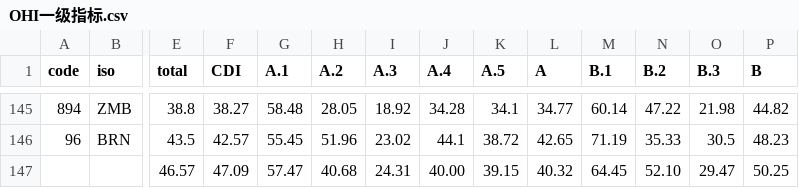
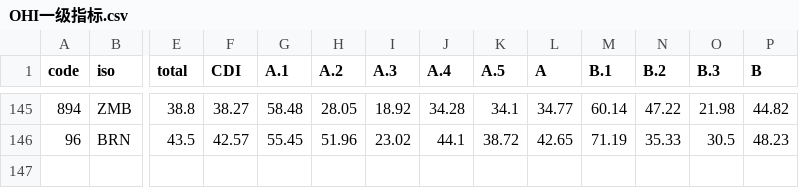
Before and after one commit to DayuGuo/OHI2021, a CSV file: OHI一级指标.csv, drawn as a sheet; only a part is shown, gaps mark what is left out; rows hold the shown columns only; the diff names each change by its address in the sheet, - before the commit and + after, or states it on an @@ line.

```diff
--- a/OHI一级指标.csv
+++ b/OHI一级指标.csv
-row 147:  |  | 46.57 | 47.09 | 57.47 | 40.68 | 24.31 | 40.00 | 39.15 | 40.32 | 64.45 | 52.10 | 29.47 | 50.25
```
Also changed, not shown: 3 other files.
